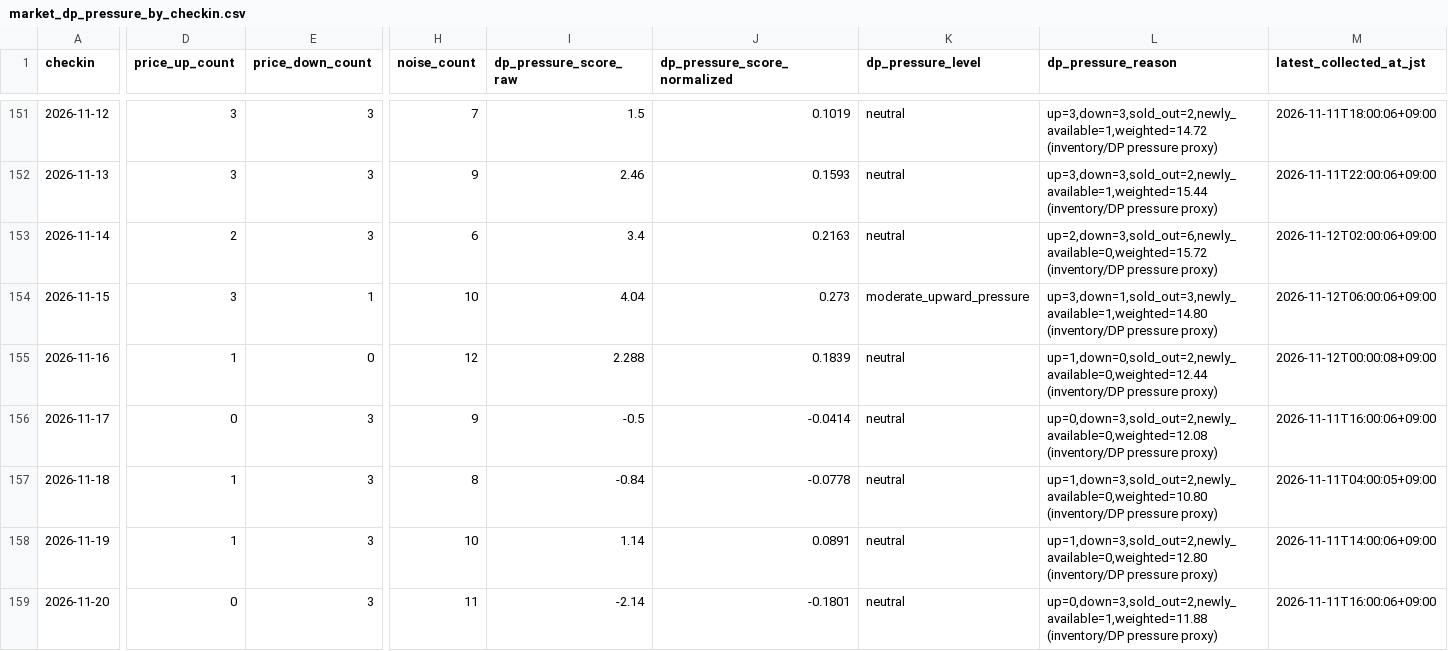
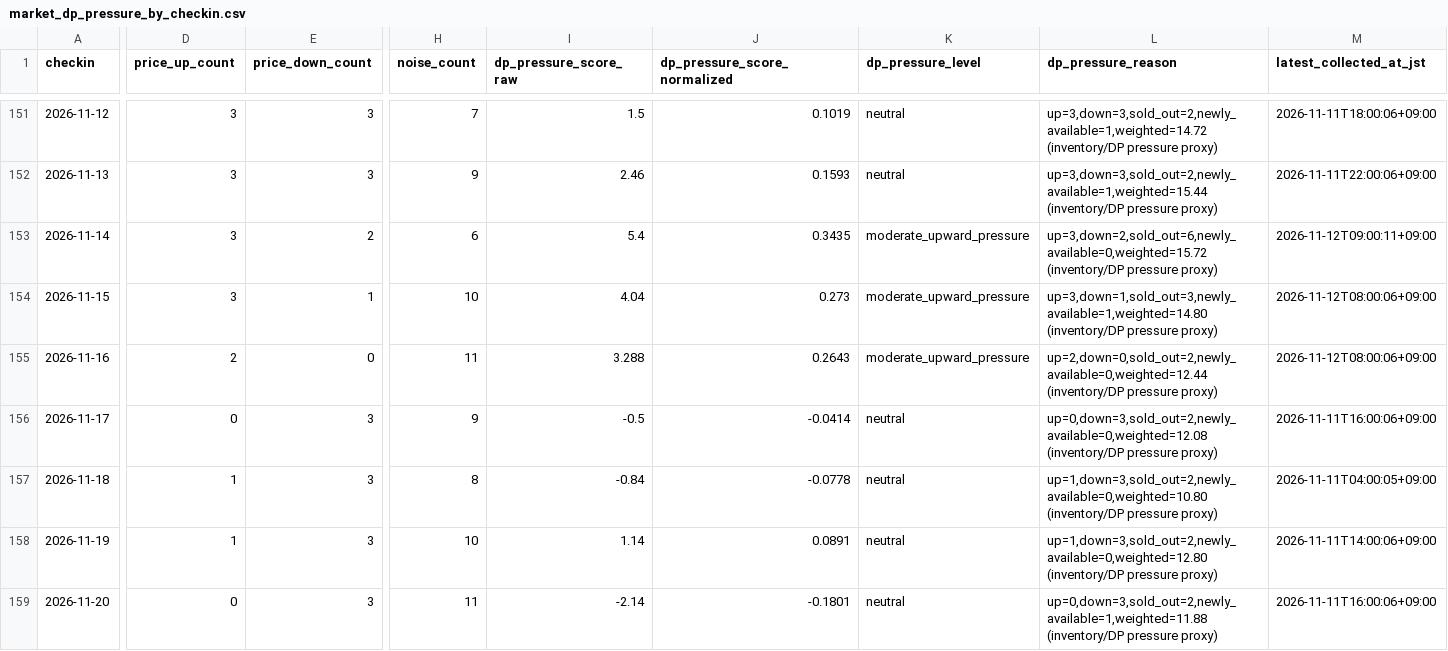
Before and after one commit to ginisato-hash/zao-market-intelligence, a CSV file: apps/zmi-bi-web/data/market_dp_pressure_by_checkin.csv, drawn as a sheet; only a part is shown, gaps mark what is left out; the diff covers the shown part only; the diff names each change by its address in the sheet, - before the commit and + after, or states it on an @@ line.

Commit message:
Auto-commit market data (2026-11-12T10:12:10+09:00)
Automated by ops:auto-commit-push after a scheduled collection run appended
new observations. Data-only: .data/history + apps/zmi-bi-web/data +
.data/market-observations.

```diff
--- a/apps/zmi-bi-web/data/market_dp_pressure_by_checkin.csv
+++ b/apps/zmi-bi-web/data/market_dp_pressure_by_checkin.csv
-D153 (price_up_count): 2
+D153 (price_up_count): 3
-E153 (price_down_count): 3
+E153 (price_down_count): 2
-I153 (dp_pressure_score_raw): 3.4
+I153 (dp_pressure_score_raw): 5.4
-J153 (dp_pressure_score_normalized): 0.2163
+J153 (dp_pressure_score_normalized): 0.3435
-K153 (dp_pressure_level): neutral
+K153 (dp_pressure_level): moderate_upward_pressure
-L153 (dp_pressure_reason): up=2,down=3,sold_out=6,newly_available=0,weighted=15.72 (inventory/DP pressure…
+L153 (dp_pressure_reason): up=3,down=2,sold_out=6,newly_available=0,weighted=15.72 (inventory/DP pressure…
-M153 (latest_collected_at_jst): 2026-11-12T02:00:06+09:00
+M153 (latest_collected_at_jst): 2026-11-12T09:00:11+09:00
-M154 (latest_collected_at_jst): 2026-11-12T06:00:06+09:00
+M154 (latest_collected_at_jst): 2026-11-12T08:00:06+09:00
-D155 (price_up_count): 1
+D155 (price_up_count): 2
-H155 (noise_count): 12
+H155 (noise_count): 11
-I155 (dp_pressure_score_raw): 2.288
+I155 (dp_pressure_score_raw): 3.288
-J155 (dp_pressure_score_normalized): 0.1839
+J155 (dp_pressure_score_normalized): 0.2643
-K155 (dp_pressure_level): neutral
+K155 (dp_pressure_level): moderate_upward_pressure
-L155 (dp_pressure_reason): up=1,down=0,sold_out=2,newly_available=0,weighted=12.44 (inventory/DP pressure…
+L155 (dp_pressure_reason): up=2,down=0,sold_out=2,newly_available=0,weighted=12.44 (inventory/DP pressure…
-M155 (latest_collected_at_jst): 2026-11-12T00:00:08+09:00
+M155 (latest_collected_at_jst): 2026-11-12T08:00:06+09:00
```
Also changed, not shown: 45 edited cells elsewhere in this file, apps/zmi-bi-web/data/own_property_coverage.csv, apps/zmi-bi-web/data/own_property_price_changes.csv, 13 other files.
